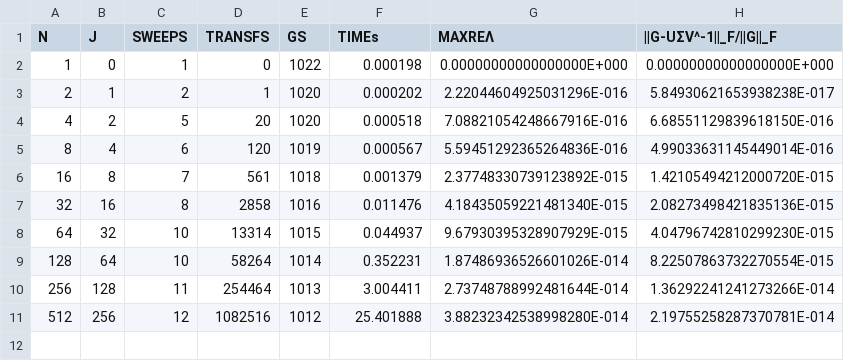
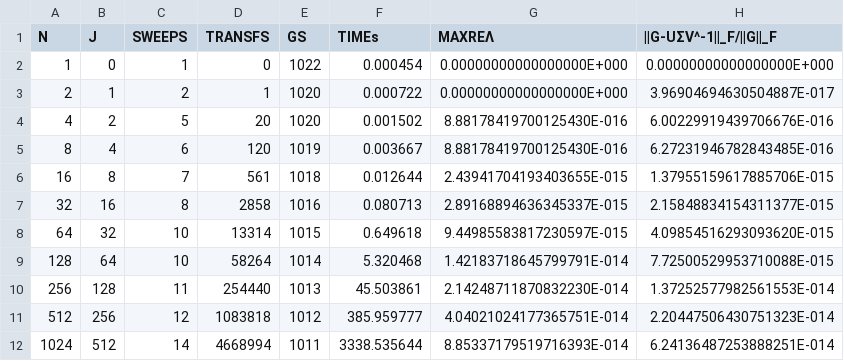
Before and after one commit to venovako/AccJac, a CSV file: var/d-1.csv, drawn as a sheet.

```diff
--- a/var/d-1.csv
+++ b/var/d-1.csv
@@ -1,11 +1,12 @@
 "N", "J", "SWEEPS", "TRANSFS", "GS", "TIMEs", "MAXREΛ", "||G-UΣV^-1||_F/||G||_F"
-   1,    0,          1,           0,  1022,    0.000198, 0.00000000000000000E+000, 0.00000000000000000E+000
-   2,    1,          2,           1,  1020,    0.000202, 2.22044604925031296E-016, 5.84930621653938238E-017
-   4,    2,          5,          20,  1020,    0.000518, 7.08821054248667916E-016, 6.68551129839618150E-016
-   8,    4,          6,         120,  1019,    0.000567, 5.59451292365264836E-016, 4.99033631145449014E-016
-  16,    8,          7,         561,  1018,    0.001379, 2.37748330739123892E-015, 1.42105494212000720E-015
-  32,   16,          8,        2858,  1016,    0.011476, 4.18435059221481340E-015, 2.08273498421835136E-015
-  64,   32,         10,       13314,  1015,    0.044937, 9.67930395328907929E-015, 4.04796742810299230E-015
- 128,   64,         10,       58264,  1014,    0.352231, 1.87486936526601026E-014, 8.22507863732270554E-015
- 256,  128,         11,      254464,  1013,    3.004411, 2.73748788992481644E-014, 1.36292241241273266E-014
- 512,  256,         12,     1082516,  1012,   25.401888, 3.88232342538998280E-014, 2.19755258287370781E-014
+   1,    0,          1,           0,  1022,    0.000454, 0.00000000000000000E+000, 0.00000000000000000E+000
+   2,    1,          2,           1,  1020,    0.000722, 0.00000000000000000E+000, 3.96904694630504887E-017
+   4,    2,          5,          20,  1020,    0.001502, 8.88178419700125430E-016, 6.00229919439706676E-016
+   8,    4,          6,         120,  1019,    0.003667, 8.88178419700125430E-016, 6.27231946782843485E-016
+  16,    8,          7,         561,  1018,    0.012644, 2.43941704193403655E-015, 1.37955159617885706E-015
+  32,   16,          8,        2858,  1016,    0.080713, 2.89168894636345337E-015, 2.15848834154311377E-015
+  64,   32,         10,       13314,  1015,    0.649618, 9.44985583817230597E-015, 4.09854516293093620E-015
+ 128,   64,         10,       58264,  1014,    5.320468, 1.42183718645799791E-014, 7.72500529953710088E-015
+ 256,  128,         11,      254440,  1013,   45.503861, 2.14248711870832230E-014, 1.37252577982561553E-014
+ 512,  256,         12,     1083818,  1012,  385.959777, 4.04021024177365751E-014, 2.20447506430751323E-014
+1024,  512,         14,     4668994,  1011, 3338.535644, 8.85337179519716393E-014, 6.24136487253888251E-014
```
Also changed, not shown: var/d-3.csv, var/d-5.csv, 8 other files.
